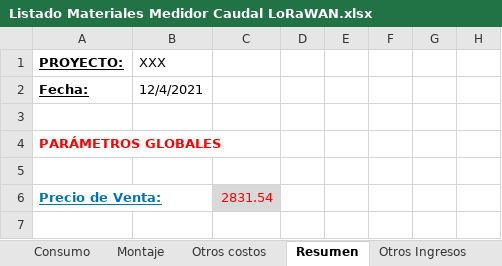
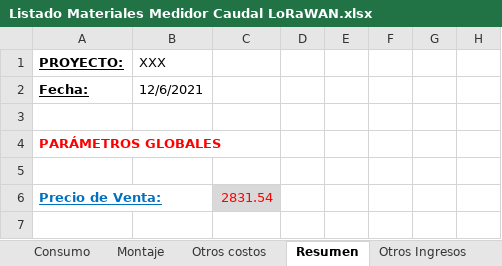
Before and after one commit to quirogaluistomas/MDot_Caudal_Proyecto_2, an Excel workbook: Listado Materiales Medidor Caudal LoRaWAN.xlsx, sheet Resumen, drawn as a sheet; only a part is shown; values as stored, in another font and other column widths than the file's, no borders; charts and pictures not drawn; the diff names each change by its address in the sheet, - before the commit and + after, or states it on an @@ line.

```diff
--- a/Listado Materiales Medidor Caudal LoRaWAN.xlsx (sheet Resumen)
+++ b/Listado Materiales Medidor Caudal LoRaWAN.xlsx (sheet Resumen)
-B2: 12/4/2021
+B2: 12/6/2021
```
Also changed, not shown: sheet Otros costos, sheet Inv.Proy, sheet Armado Gabinete, 1 other file.
